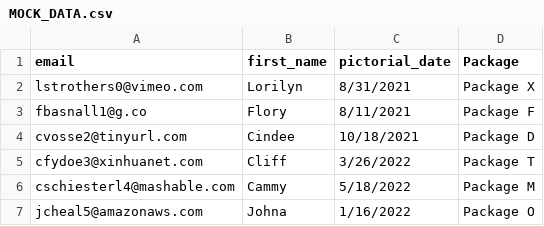
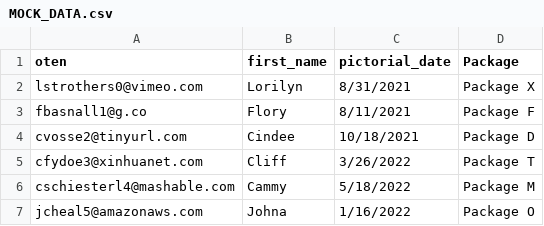
Before and after one commit to Biowulf21/Camelot, a CSV file: src/MOCK_DATA.csv, drawn as a sheet; only a part is shown.

Commit message:
Added checking of EMAIL column inside of csv file

```diff
--- a/src/MOCK_DATA.csv
+++ b/src/MOCK_DATA.csv
@@ -1,2 +1,2 @@
-email,first_name,pictorial_date,Package
+oten,first_name,pictorial_date,Package
 lstrothers0@vimeo.com,Lorilyn,8/31/2021,Package X
```
Also changed, not shown: 3 other files.
